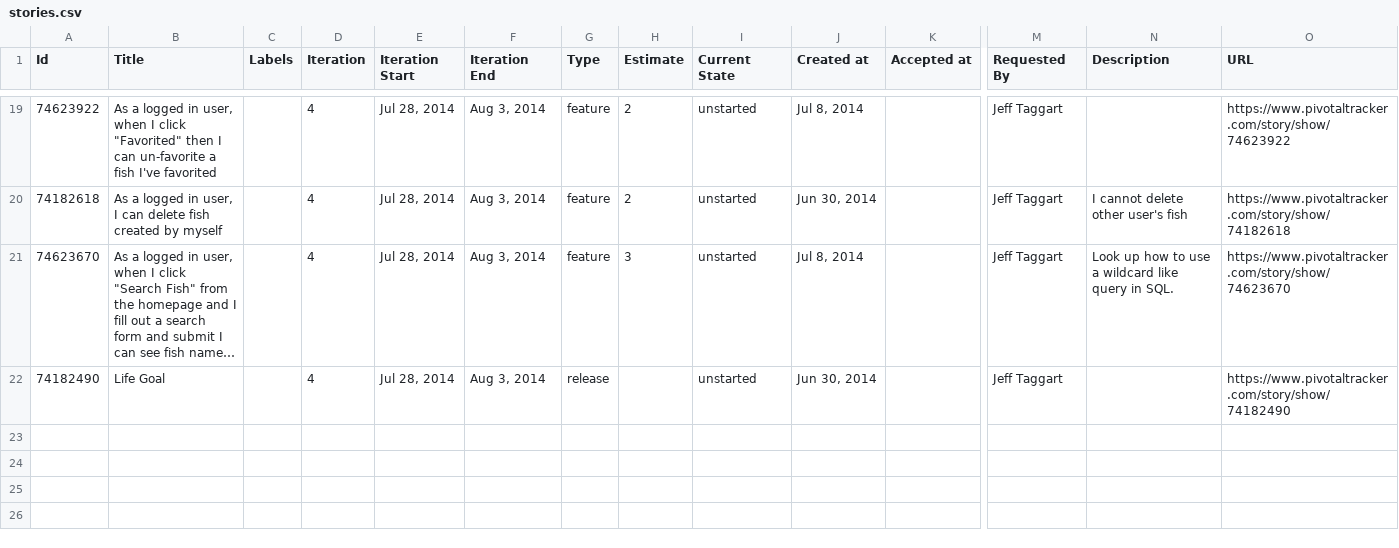
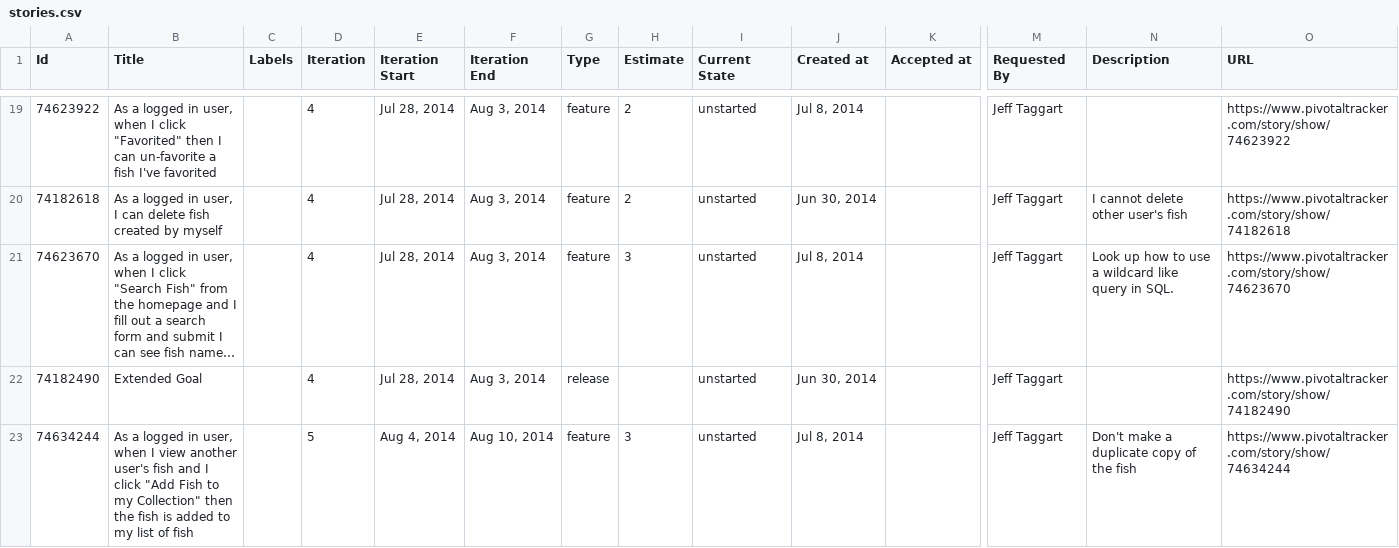
Before and after one commit to walkrick/refactoring-to-activerecord, a CSV file: stories.csv, drawn as a sheet; only a part is shown, gaps mark what is left out; long unchanged cells end in …; rows hold the shown columns only; the diff covers the shown part only; the diff names each change by its address in the sheet, - before the commit and + after, or states it on an @@ line.

Commit message:
Added life goals

```diff
--- a/stories.csv
+++ b/stories.csv
-B22 (Title): Life Goal
+B22 (Title): Extended Goal
+row 23: 74634244 | As a logged in user, when I view another user's fish and I click "Add Fish to my Collection" then the fish is added to my list of fish |  | 5 | Aug 4, 2014 | Aug 10, 2014 | feature | 3 | unstarted | Jul 8, 2014 |  | Jeff Taggart | Don't make a duplicate copy of the fish | https://www.pivotaltracker.com/story/show/74634244
```
Also changed, not shown: 5 added rows elsewhere in this file.
